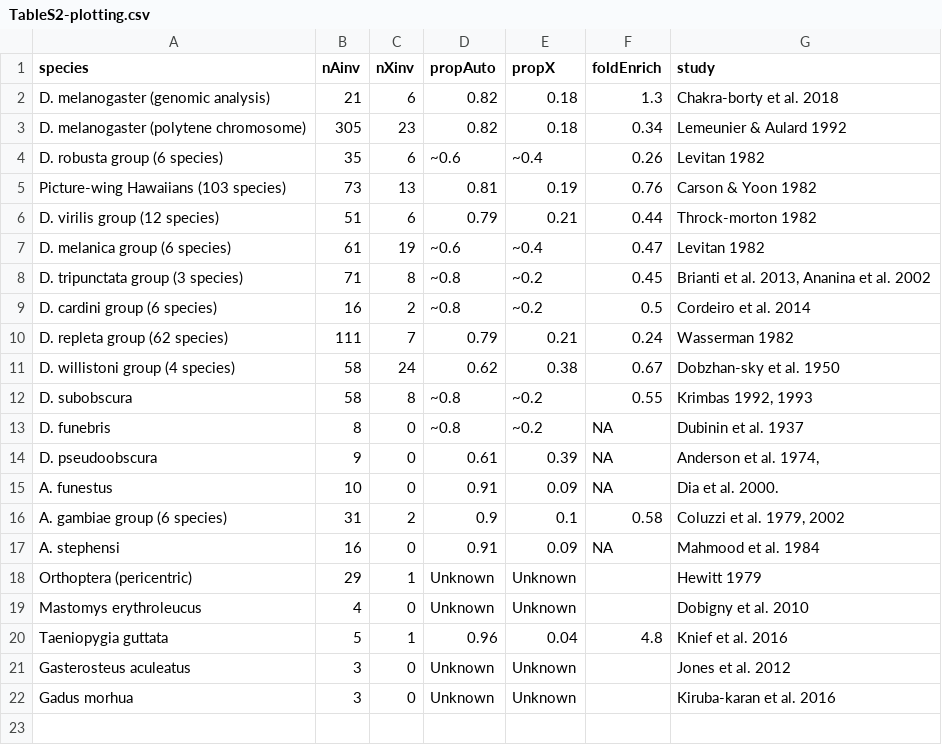
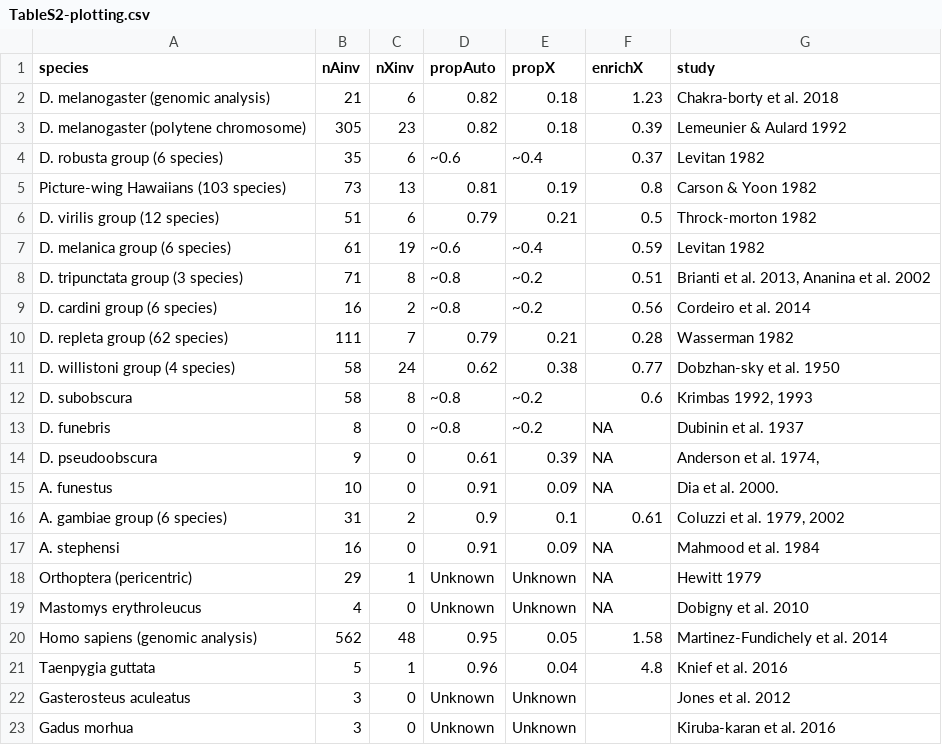
Before and after one commit to colin-olito/XvAutosomeInversions, a CSV file: data/TableS2-plotting.csv, drawn as a sheet.

Commit message:
updated suppl. data, fig.4 code

```diff
--- a/data/TableS2-plotting.csv
+++ b/data/TableS2-plotting.csv
@@ -1,13 +1,13 @@
-species,nAinv,nXinv,propAuto,propX,foldEnrich,study
-D. melanogaster (genomic analysis),21,6,0.82,0.18,1.3,Chakra-borty et al. 2018
-D. melanogaster (polytene chromosome),305,23,0.82,0.18,0.34,Lemeunier & Aulard 1992
-D. robusta group (6 species),35,6,~0.6,~0.4,0.26,Levitan 1982
-Picture-wing Hawaiians (103 species),73,13,0.81,0.19,0.76,Carson & Yoon 1982
-D. virilis group (12 species),51,6,0.79,0.21,0.44,Throck-morton 1982
-D. melanica group (6 species),61,19,~0.6,~0.4,0.47,Levitan 1982
-D. tripunctata group (3 species),71,8,~0.8,~0.2,0.45,"Brianti et al. 2013, Ananina et al. 2002"
-D. cardini group (6 species),16,2,~0.8,~0.2,0.5,Cordeiro et al. 2014
-D. repleta group (62 species),111,7,0.79,0.21,0.24,Wasserman 1982
-D. willistoni group (4 species),58,24,0.62,0.38,0.67,Dobzhan-sky et al. 1950
-D. subobscura,58,8,~0.8,~0.2,0.55,"Krimbas 1992, 1993"
+species,nAinv,nXinv,propAuto,propX,enrichX,study
+D. melanogaster (genomic analysis),21,6,0.82,0.18,1.23,Chakra-borty et al. 2018
+D. melanogaster (polytene chromosome),305,23,0.82,0.18,0.39,Lemeunier & Aulard 1992
+D. robusta group (6 species),35,6,~0.6,~0.4,0.37,Levitan 1982
+Picture-wing Hawaiians (103 species),73,13,0.81,0.19,0.8,Carson & Yoon 1982
+D. virilis group (12 species),51,6,0.79,0.21,0.5,Throck-morton 1982
+D. melanica group (6 species),61,19,~0.6,~0.4,0.59,Levitan 1982
+D. tripunctata group (3 species),71,8,~0.8,~0.2,0.51,"Brianti et al. 2013, Ananina et al. 2002"
+D. cardini group (6 species),16,2,~0.8,~0.2,0.56,Cordeiro et al. 2014
+D. repleta group (62 species),111,7,0.79,0.21,0.28,Wasserman 1982
+D. willistoni group (4 species),58,24,0.62,0.38,0.77,Dobzhan-sky et al. 1950
+D. subobscura,58,8,~0.8,~0.2,0.6,"Krimbas 1992, 1993"
 D. funebris,8,0,~0.8,~0.2,NA,Dubinin et al. 1937
@@ -15,7 +15,8 @@ D. pseudoobscura,9,0,0.61,0.39,NA,"Anderson et al. 1974, "
 A. funestus,10,0,0.91,0.09,NA,Dia et al. 2000.
-A. gambiae group (6 species),31,2,0.9,0.1,0.58,"Coluzzi et al. 1979, 2002"
+A. gambiae group (6 species),31,2,0.9,0.1,0.61,"Coluzzi et al. 1979, 2002"
 A. stephensi,16,0,0.91,0.09,NA,Mahmood et al. 1984
-Orthoptera (pericentric),29,1,Unknown,Unknown,,Hewitt 1979
-Mastomys erythroleucus,4,0,Unknown,Unknown,,Dobigny et al. 2010
-Taeniopygia guttata,5,1,0.96,0.04,4.8,Knief et al. 2016
+Orthoptera (pericentric),29,1,Unknown,Unknown,NA,Hewitt 1979
+Mastomys erythroleucus,4,0,Unknown,Unknown,NA,Dobigny et al. 2010
+Homo sapiens (genomic analysis),562,48,0.95,0.05,1.58,Martinez-Fundichely et al. 2014
+Taenpygia guttata,5,1,0.96,0.04,4.8,Knief et al. 2016
 Gasterosteus aculeatus,3,0,Unknown,Unknown,,Jones et al. 2012
```
Also changed, not shown: data/TableS1-plotting.csv, 1 other file.
